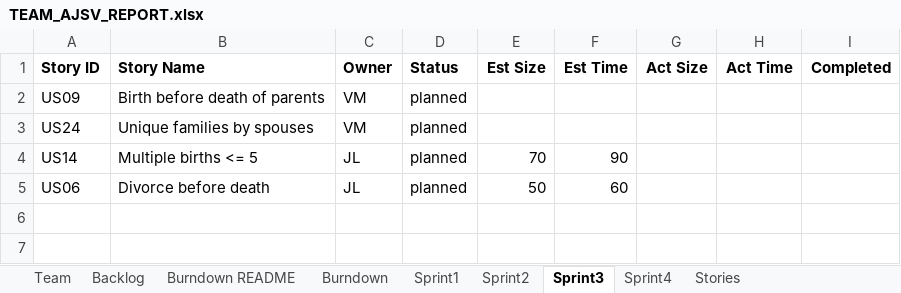
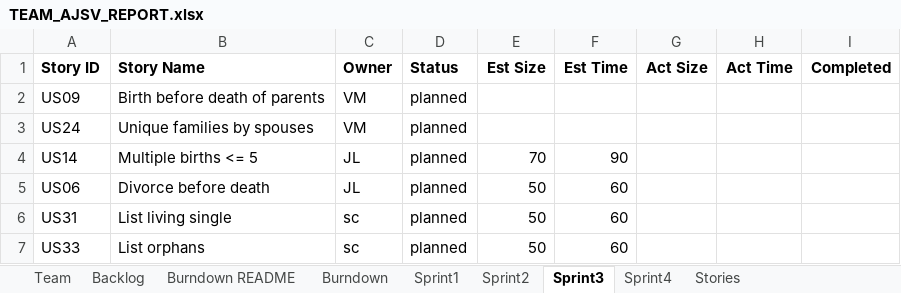
Before and after one commit to allanshivji/CS_555_JAVS, an Excel workbook: Documents/TEAM_AJSV_REPORT.xlsx, sheet Sprint3, drawn as a sheet; values as stored, in another font and other column widths than the file's, no borders; the diff names each change by its address in the sheet, - before the commit and + after, or states it on an @@ line.

```diff
--- a/Documents/TEAM_AJSV_REPORT.xlsx (sheet Sprint3)
+++ b/Documents/TEAM_AJSV_REPORT.xlsx (sheet Sprint3)
+row 6: US31 | List living single | sc | planned | 50 | 60
+row 7: US33 | List orphans | sc | planned | 50 | 60
```
Also changed, not shown: sheet Sprint2, sheet Backlog, charts or pictures.
